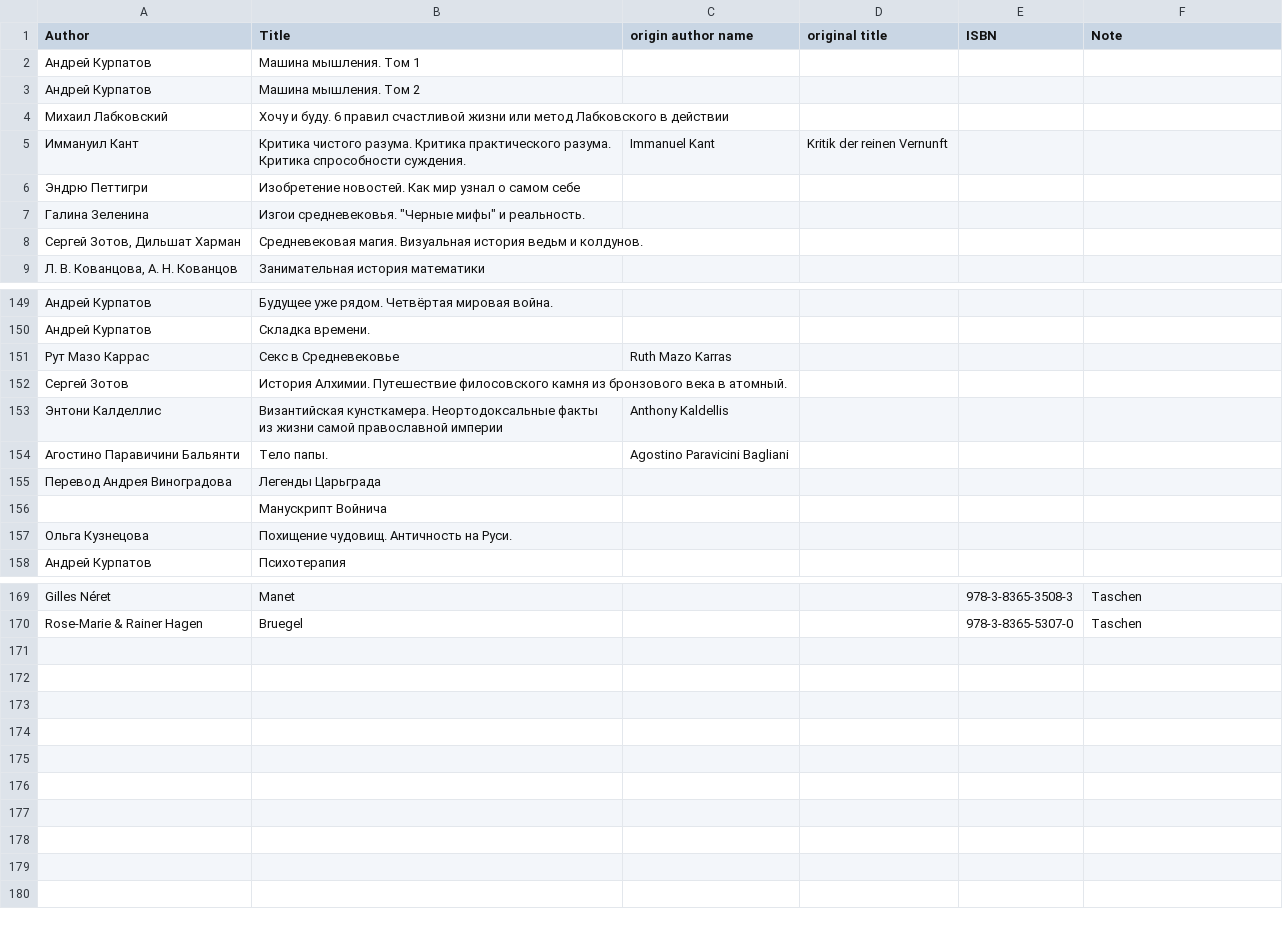
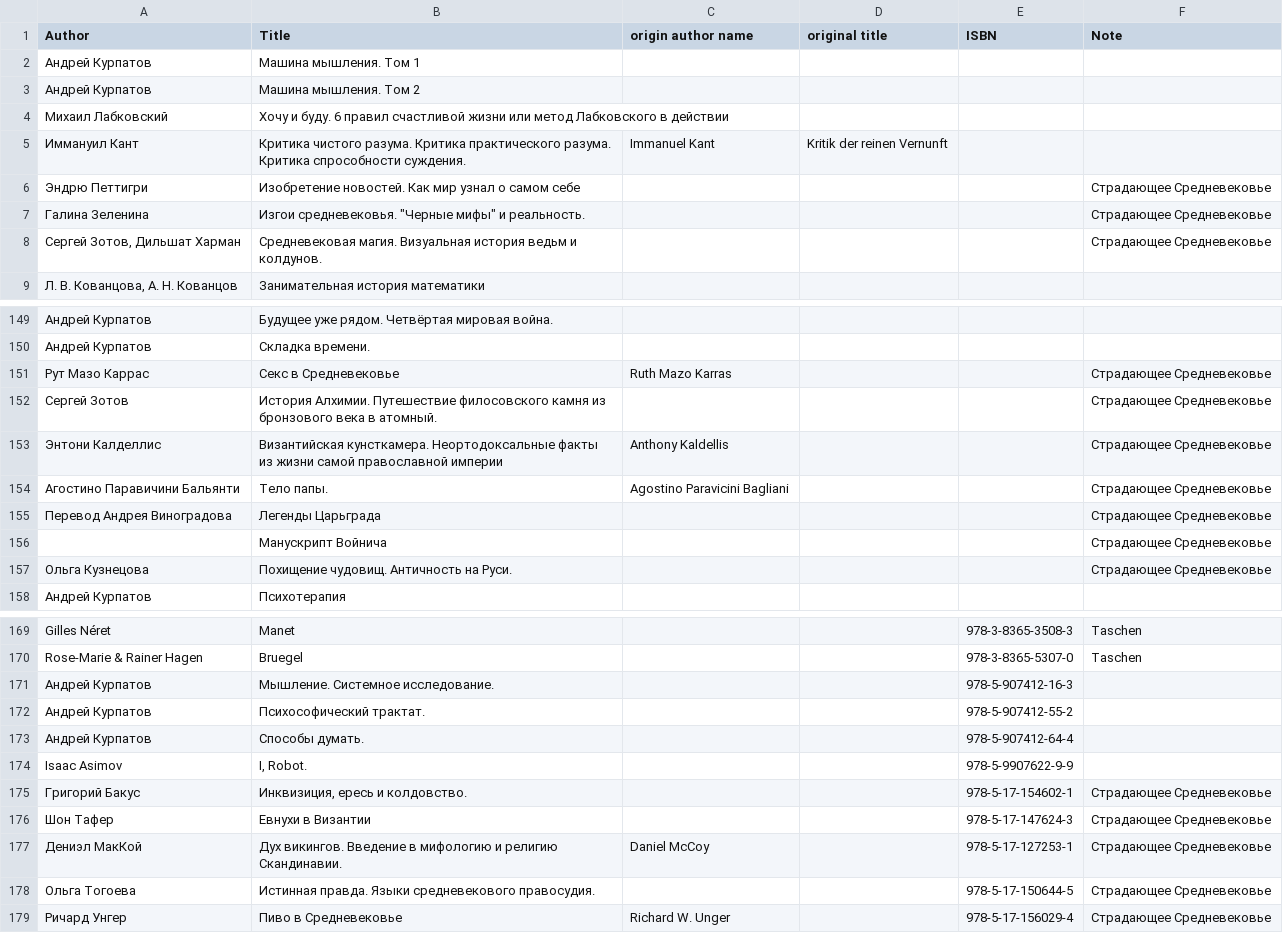
Before and after one commit to KarinaCher/collection, a TSV file: src/main/resources/Library.tsv, drawn as a sheet; only a part is shown, gaps mark what is left out; the diff covers the shown part only; the diff names each change by its address in the sheet, - before the commit and + after, or states it on an @@ line.

Commit message:
Update library

```diff
--- a/src/main/resources/Library.tsv
+++ b/src/main/resources/Library.tsv
-F6:F8 (Note): (empty)
+F6:F8 (Note): Страдающее Средневековье
-F151:F157 (Note): (empty)
+F151:F157 (Note): Страдающее Средневековье
+row 171: Андрей Курпатов | Мышление. Системное исследование. |  |  | 978-5-907412-16-3
+row 172: Андрей Курпатов | Психософический трактат. |  |  | 978-5-907412-55-2
+row 173: Андрей Курпатов | Способы думать. |  |  | 978-5-907412-64-4
+row 174: Isaac Asimov | I, Robot. |  |  | 978-5-9907622-9-9
+row 175: Григорий Бакус | Инквизиция, ересь и колдовство. |  |  | 978-5-17-154602-1 | Страдающее Средневековье
+row 176: Шон Тафер | Евнухи в Византии |  |  | 978-5-17-147624-3 | Страдающее Средневековье
+row 177: Дениэл МакКой | Дух викингов. Введение в мифологию и религию Скандинавии. | Daniel McCoy |  | 978-5-17-127253-1 | Страдающее Средневековье
+row 178: Ольга Тогоева | Истинная правда. Языки средневекового правосудия. |  |  | 978-5-17-150644-5 | Страдающее Средневековье
+row 179: Ричард Унгер | Пиво в Средневековье | Richard W. Unger |  | 978-5-17-156029-4 | Страдающее Средневековье
```
Also changed, not shown: 2 edited cells elsewhere in this file.
